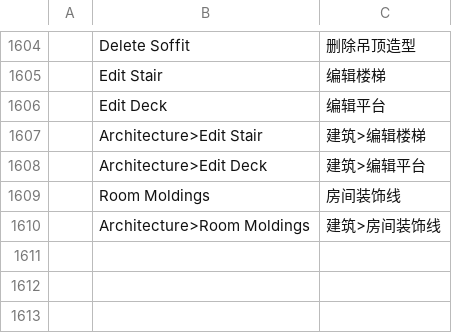
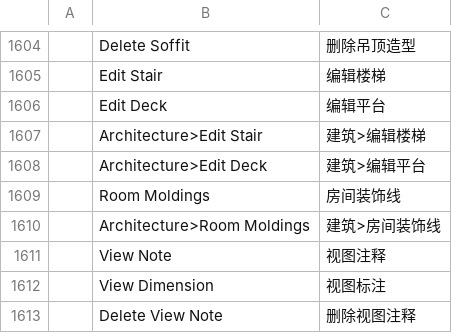
Before and after one commit to andydhamm/cadcraft-arch3d, a TSV file: crates/ui-egui/src/i18n/zh.tsv, drawn as a sheet; only a part is shown, gaps mark what is left out; the diff names each change by its address in the sheet, - before the commit and + after, or states it on an @@ line.

Commit message:
p21-view-notes: round 2 (claude-sonnet-d)

```diff
--- a/crates/ui-egui/src/i18n/zh.tsv
+++ b/crates/ui-egui/src/i18n/zh.tsv
+row 1611:  | View Note | 视图注释
+row 1612:  | View Dimension | 视图标注
+row 1613:  | Delete View Note | 删除视图注释
```
Also changed, not shown: 2 other files.
